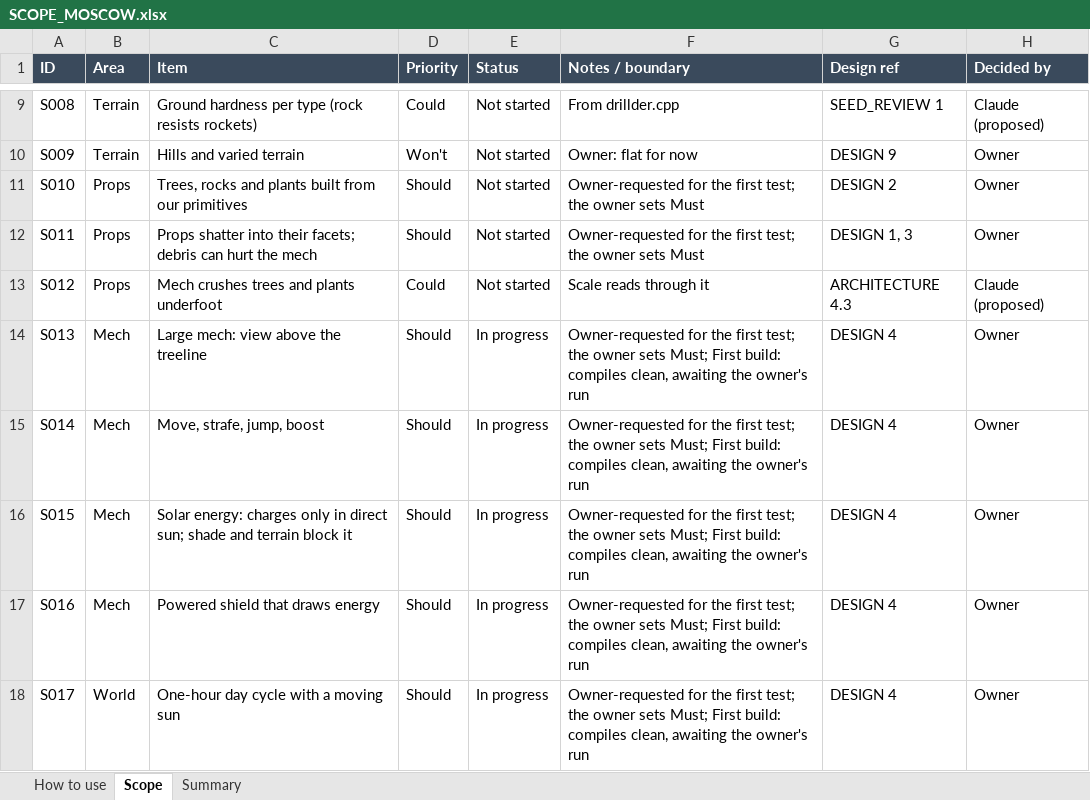
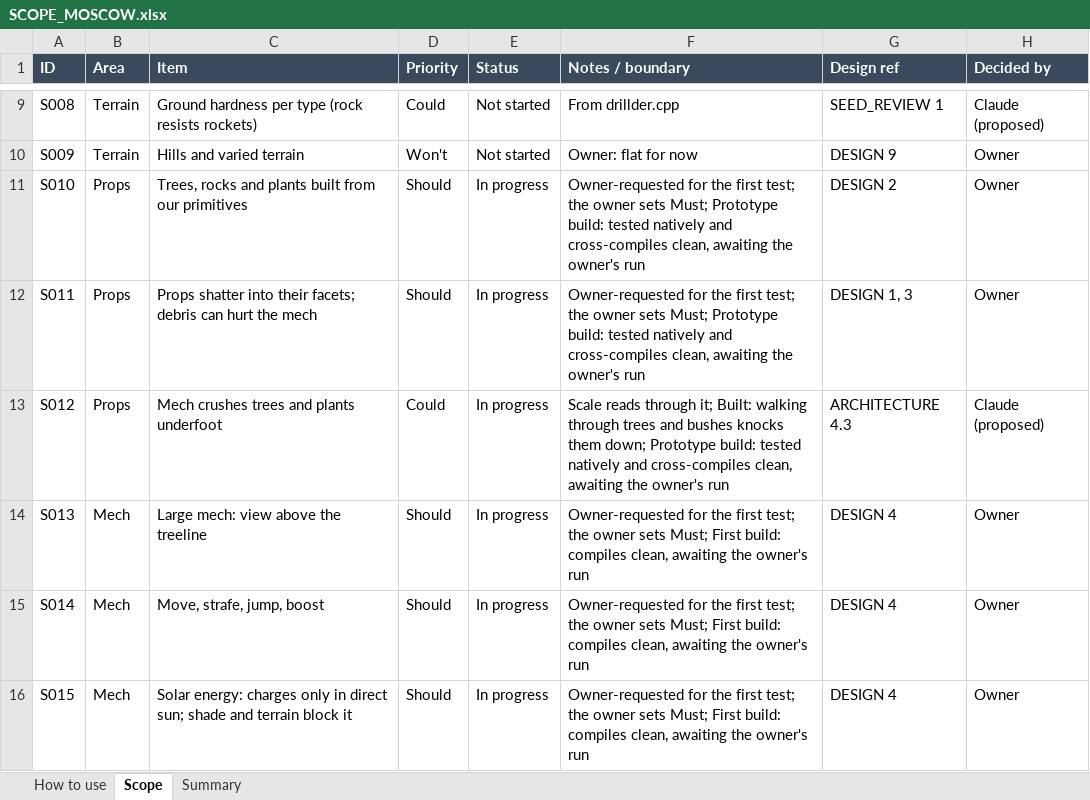
Before and after one commit to rcavarix-collab/voxgame, an Excel workbook: docs/SCOPE_MOSCOW.xlsx, sheet Scope, drawn as a sheet; only a part is shown, gaps mark what is left out; the shorter side is filled out with more unchanged rows; values as stored, in another font and other column widths than the file's, no borders; conditional formats not drawn; the diff covers the shown part only; the diff names each change by its address in the sheet, - before the commit and + after, or states it on an @@ line.

```diff
--- a/docs/SCOPE_MOSCOW.xlsx (sheet Scope)
+++ b/docs/SCOPE_MOSCOW.xlsx (sheet Scope)
-E11:E13 (Status): Not started
+E11:E13 (Status): In progress
-F11:F12 (Notes / boundary): …owner sets Must
+F11:F12 (Notes / boundary): …owner sets Must; Prototype build: tested natively and cross-compiles clean, awaiting the owner's run
-F13 (Notes / boundary): …reads through it
+F13 (Notes / boundary): …reads through it; Built: walking through trees and bushes knocks them down; Prototype build: tested natively and cross-compiles clean, awaiting the owner's run
```
Also changed, not shown: 1 added row and 16 edited cells elsewhere in this sheet, 31 other files.
